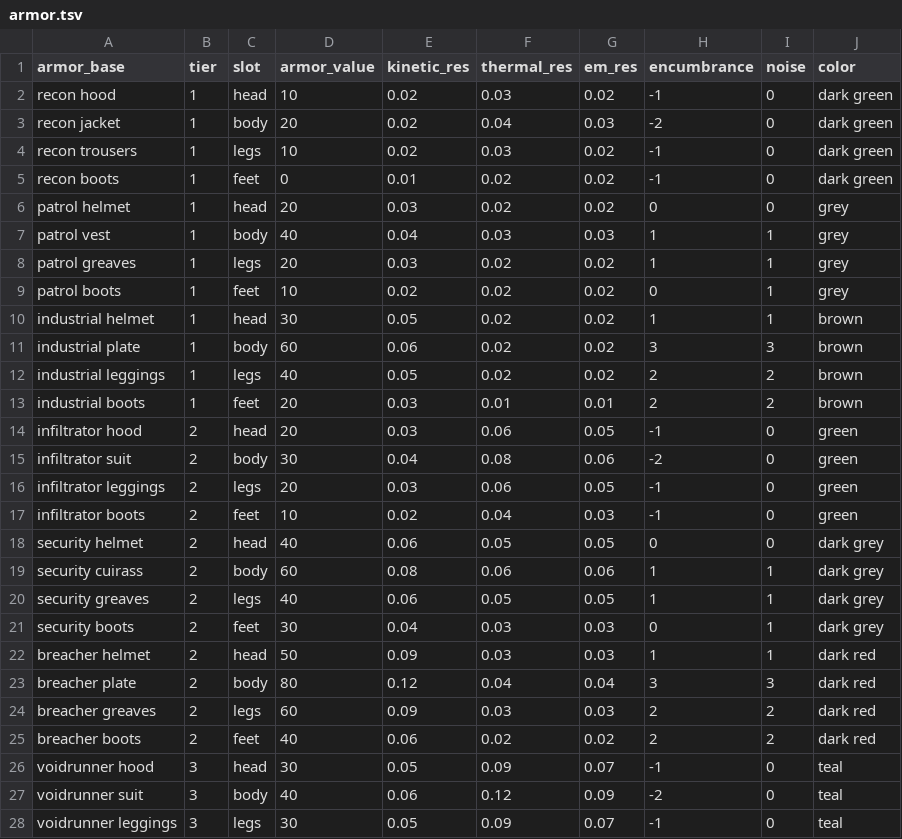
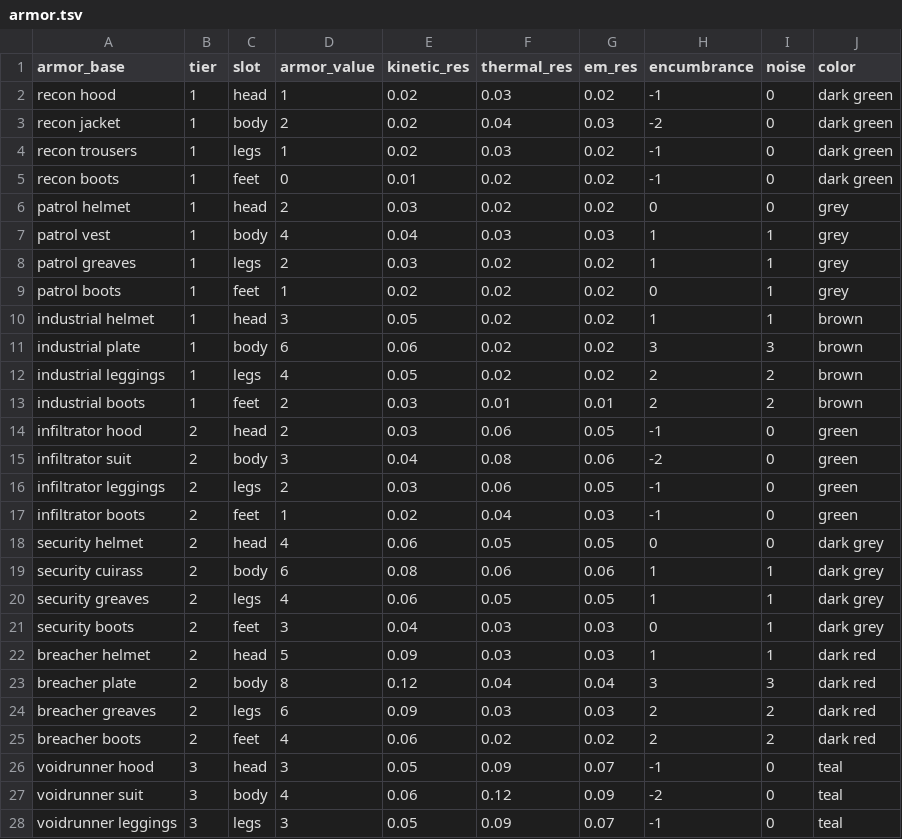
Before and after one commit to jeanmerlet/scirogue, a TSV file: src/game/data/armor.tsv, drawn as a sheet; only a part is shown; the diff covers the shown part only.

```diff
--- a/src/game/data/armor.tsv
+++ b/src/game/data/armor.tsv
@@ -1,28 +1,28 @@
 armor_base	tier	slot	armor_value	kinetic_res	thermal_res	em_res	encumbrance	noise	color
-recon hood	1	head	10	0.02	0.03	0.02	-1	0	dark green
-recon jacket	1	body	20	0.02	0.04	0.03	-2	0	dark green
-recon trousers	1	legs	10	0.02	0.03	0.02	-1	0	dark green
+recon hood	1	head	1	0.02	0.03	0.02	-1	0	dark green
+recon jacket	1	body	2	0.02	0.04	0.03	-2	0	dark green
+recon trousers	1	legs	1	0.02	0.03	0.02	-1	0	dark green
 recon boots	1	feet	0	0.01	0.02	0.02	-1	0	dark green
-patrol helmet	1	head	20	0.03	0.02	0.02	0	0	grey
-patrol vest	1	body	40	0.04	0.03	0.03	1	1	grey
-patrol greaves	1	legs	20	0.03	0.02	0.02	1	1	grey
-patrol boots	1	feet	10	0.02	0.02	0.02	0	1	grey
-industrial helmet	1	head	30	0.05	0.02	0.02	1	1	brown
-industrial plate	1	body	60	0.06	0.02	0.02	3	3	brown
-industrial leggings	1	legs	40	0.05	0.02	0.02	2	2	brown
-industrial boots	1	feet	20	0.03	0.01	0.01	2	2	brown
-infiltrator hood	2	head	20	0.03	0.06	0.05	-1	0	green
-infiltrator suit	2	body	30	0.04	0.08	0.06	-2	0	green
-infiltrator leggings	2	legs	20	0.03	0.06	0.05	-1	0	green
-infiltrator boots	2	feet	10	0.02	0.04	0.03	-1	0	green
-security helmet	2	head	40	0.06	0.05	0.05	0	0	dark grey
-security cuirass	2	body	60	0.08	0.06	0.06	1	1	dark grey
-security greaves	2	legs	40	0.06	0.05	0.05	1	1	dark grey
-security boots	2	feet	30	0.04	0.03	0.03	0	1	dark grey
-breacher helmet	2	head	50	0.09	0.03	0.03	1	1	dark red
-breacher plate	2	body	80	0.12	0.04	0.04	3	3	dark red
-breacher greaves	2	legs	60	0.09	0.03	0.03	2	2	dark red
-breacher boots	2	feet	40	0.06	0.02	0.02	2	2	dark red
-voidrunner hood	3	head	30	0.05	0.09	0.07	-1	0	teal
-voidrunner suit	3	body	40	0.06	0.12	0.09	-2	0	teal
-voidrunner leggings	3	legs	30	0.05	0.09	0.07	-1	0	teal
+patrol helmet	1	head	2	0.03	0.02	0.02	0	0	grey
+patrol vest	1	body	4	0.04	0.03	0.03	1	1	grey
+patrol greaves	1	legs	2	0.03	0.02	0.02	1	1	grey
+patrol boots	1	feet	1	0.02	0.02	0.02	0	1	grey
+industrial helmet	1	head	3	0.05	0.02	0.02	1	1	brown
+industrial plate	1	body	6	0.06	0.02	0.02	3	3	brown
+industrial leggings	1	legs	4	0.05	0.02	0.02	2	2	brown
+industrial boots	1	feet	2	0.03	0.01	0.01	2	2	brown
+infiltrator hood	2	head	2	0.03	0.06	0.05	-1	0	green
+infiltrator suit	2	body	3	0.04	0.08	0.06	-2	0	green
+infiltrator leggings	2	legs	2	0.03	0.06	0.05	-1	0	green
+infiltrator boots	2	feet	1	0.02	0.04	0.03	-1	0	green
+security helmet	2	head	4	0.06	0.05	0.05	0	0	dark grey
+security cuirass	2	body	6	0.08	0.06	0.06	1	1	dark grey
+security greaves	2	legs	4	0.06	0.05	0.05	1	1	dark grey
+security boots	2	feet	3	0.04	0.03	0.03	0	1	dark grey
+breacher helmet	2	head	5	0.09	0.03	0.03	1	1	dark red
+breacher plate	2	body	8	0.12	0.04	0.04	3	3	dark red
+breacher greaves	2	legs	6	0.09	0.03	0.03	2	2	dark red
+breacher boots	2	feet	4	0.06	0.02	0.02	2	2	dark red
+voidrunner hood	3	head	3	0.05	0.09	0.07	-1	0	teal
+voidrunner suit	3	body	4	0.06	0.12	0.09	-2	0	teal
+voidrunner leggings	3	legs	3	0.05	0.09	0.07	-1	0	teal
```
Also changed, not shown: 21 edited cells elsewhere in this file, src/game/data/weapons.tsv, 4 other files.
